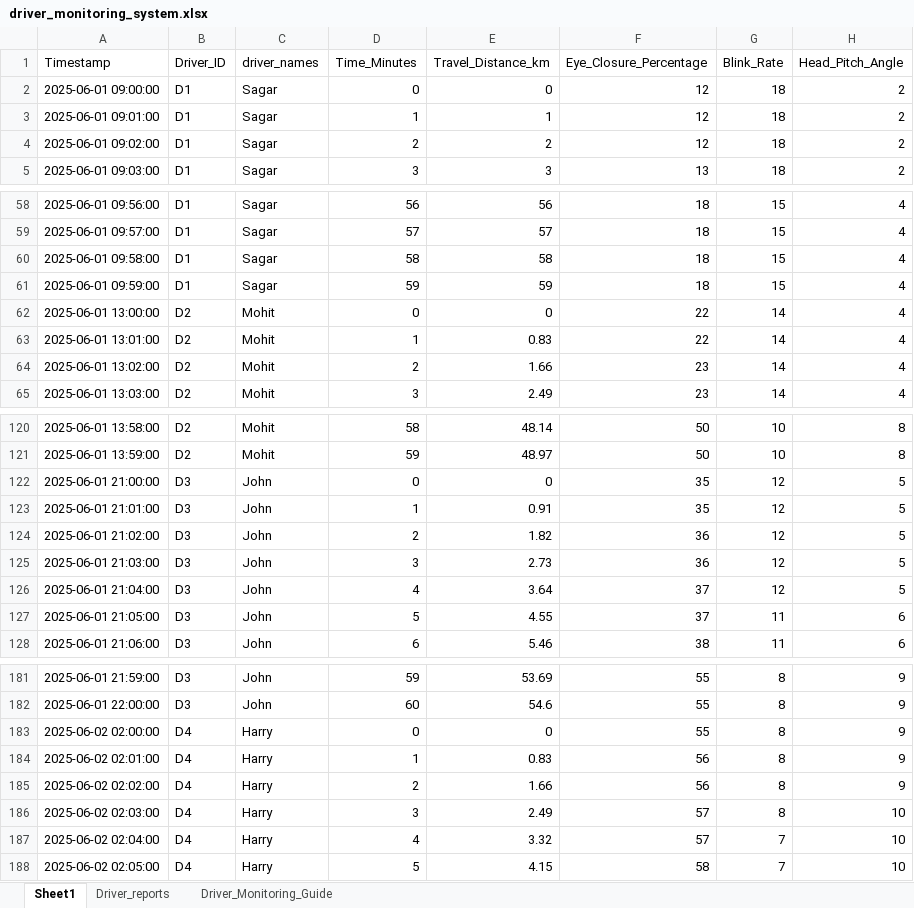
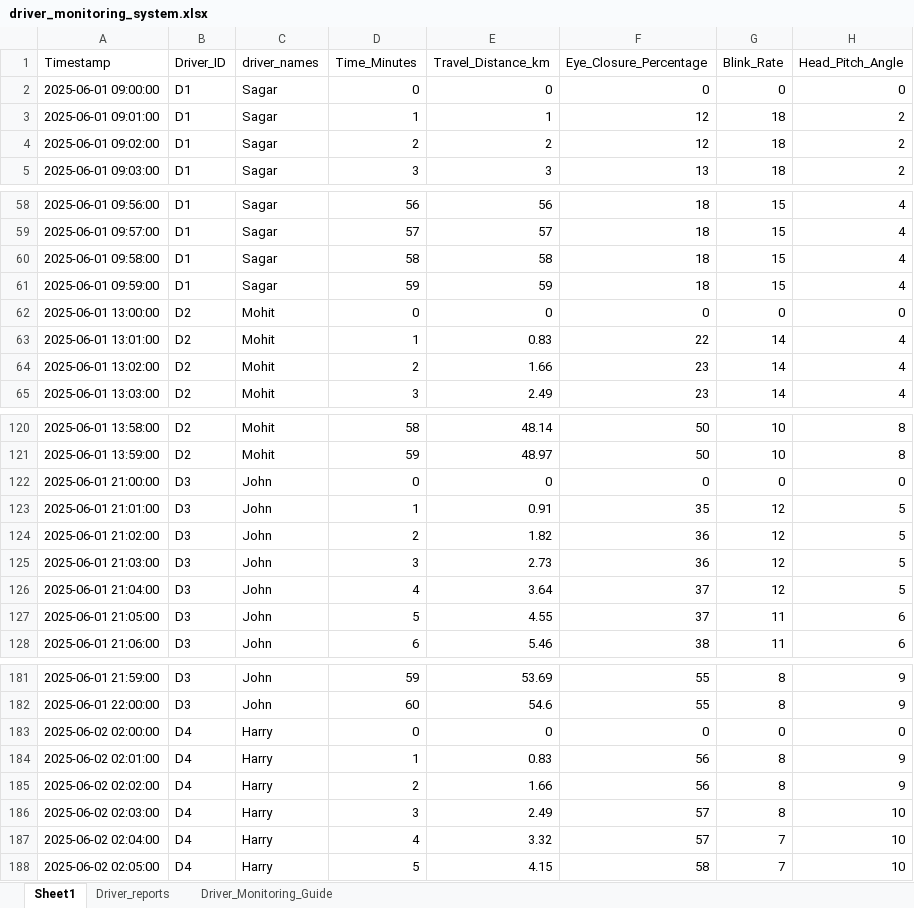
Before and after one commit to kkdevops4/EE_PythonBatch1, an Excel workbook: MegaProject/Driver_Monitoring_system/driver_monitoring_system.xlsx, sheet Sheet1, drawn as a sheet; only a part is shown, gaps mark what is left out; values as stored, in another font and other column widths than the file's, no borders; the diff names each change by its address in the sheet, - before the commit and + after, or states it on an @@ line.

```diff
--- a/MegaProject/Driver_Monitoring_system/driver_monitoring_system.xlsx (sheet Sheet1)
+++ b/MegaProject/Driver_Monitoring_system/driver_monitoring_system.xlsx (sheet Sheet1)
-F2 (Eye_Closure_Percentage): 12
+F2 (Eye_Closure_Percentage): 0
-G2 (Blink_Rate): 18
+G2 (Blink_Rate): 0
-H2 (Head_Pitch_Angle): 2
+H2 (Head_Pitch_Angle): 0
-F62 (Eye_Closure_Percentage): 22
+F62 (Eye_Closure_Percentage): 0
-G62 (Blink_Rate): 14
+G62 (Blink_Rate): 0
-H62 (Head_Pitch_Angle): 4
+H62 (Head_Pitch_Angle): 0
-F122 (Eye_Closure_Percentage): 35
+F122 (Eye_Closure_Percentage): 0
-G122 (Blink_Rate): 12
+G122 (Blink_Rate): 0
-H122 (Head_Pitch_Angle): 5
+H122 (Head_Pitch_Angle): 0
-F183 (Eye_Closure_Percentage): 55
+F183 (Eye_Closure_Percentage): 0
-G183 (Blink_Rate): 8
+G183 (Blink_Rate): 0
-H183 (Head_Pitch_Angle): 9
+H183 (Head_Pitch_Angle): 0
```
Also changed, not shown: sheet Driver_Monitoring_Guide, 12 other files.
